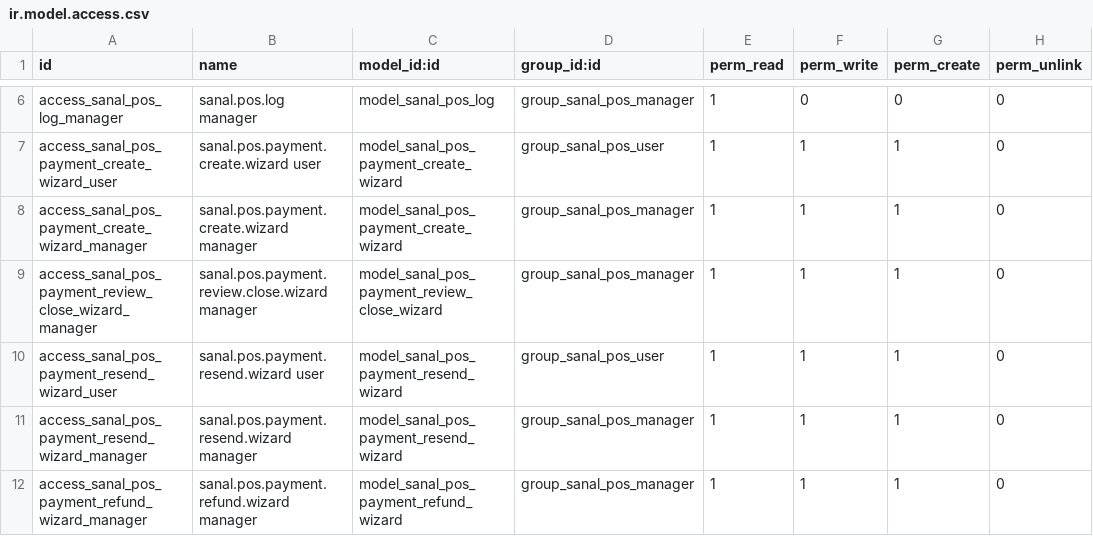
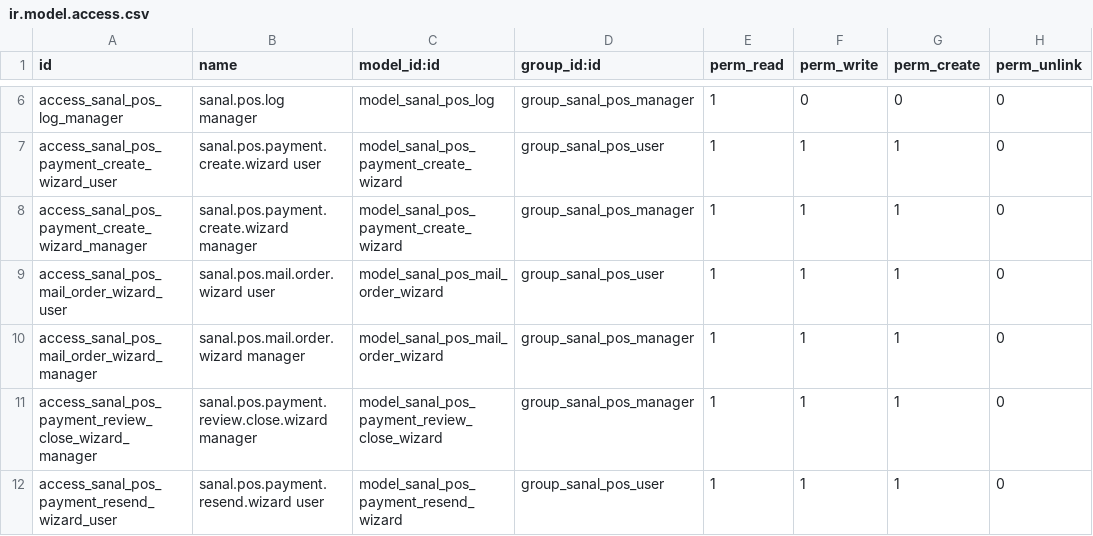
Before and after one commit to ugurlaryazilim-ui/odoougurlar, a CSV file: addons/sanal_pos/security/ir.model.access.csv, drawn as a sheet; only a part is shown, gaps mark what is left out; the shorter side is filled out with more unchanged rows; the diff names each change by its address in the sheet, - before the commit and + after, or states it on an @@ line.

```diff
--- a/addons/sanal_pos/security/ir.model.access.csv
+++ b/addons/sanal_pos/security/ir.model.access.csv
+row 9: access_sanal_pos_mail_order_wizard_user | sanal.pos.mail.order.wizard user | model_sanal_pos_mail_order_wizard | group_sanal_pos_user | 1 | 1 | 1 | 0
+row 10: access_sanal_pos_mail_order_wizard_manager | sanal.pos.mail.order.wizard manager | model_sanal_pos_mail_order_wizard | group_sanal_pos_manager | 1 | 1 | 1 | 0
```
Also changed, not shown: 11 other files.
